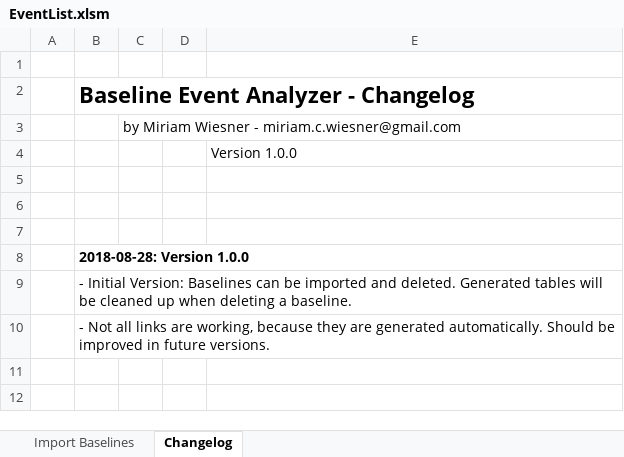
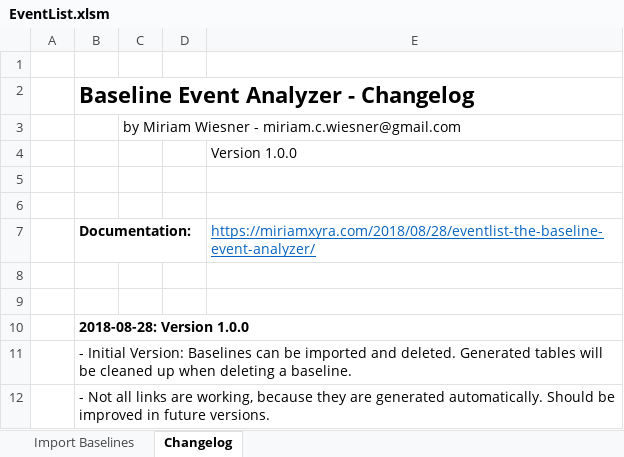
Before and after one commit to miriamxyra/Excel-EventList-OLD, an Excel workbook: EventList.xlsm, sheet Changelog, drawn as a sheet; values as stored, in another font and other column widths than the file's, no borders; the diff names each change by its address in the sheet, - before the commit and + after, or states it on an @@ line.

Commit message:
Added documentation link

```diff
--- a/EventList.xlsm (sheet Changelog)
+++ b/EventList.xlsm (sheet Changelog)
+row 7:  | Documentation: |  |  | https://miriamxyra.com/2018/08/28/eventlist-the-baseline-event-analyzer/
+row 8: (empty)
```
